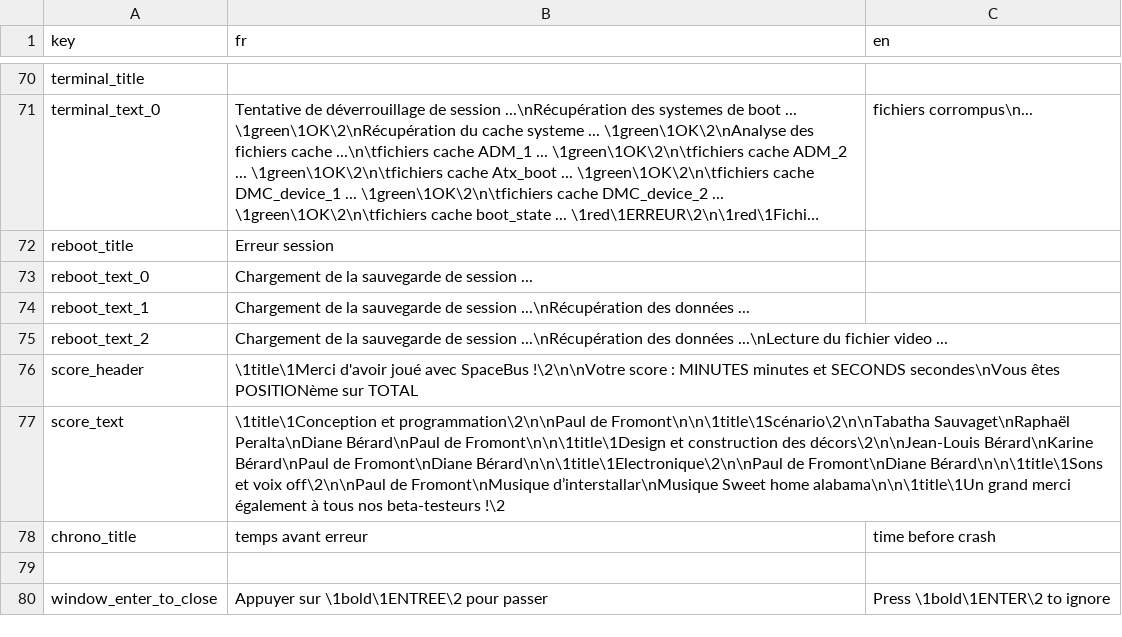
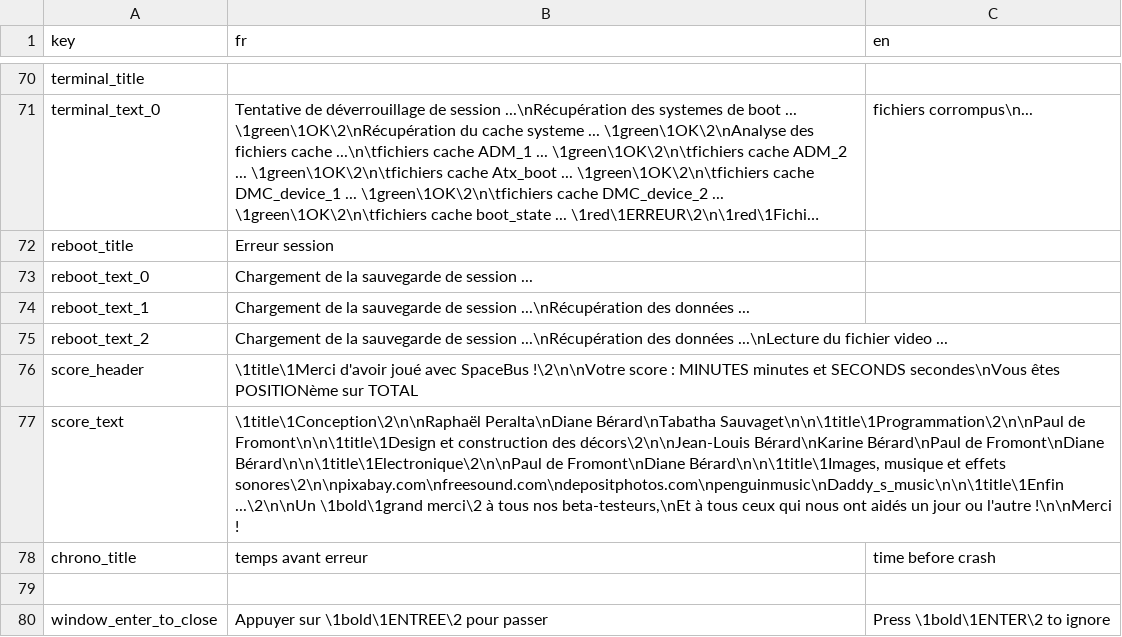
Before and after one commit to SpacebusFrance/SpaceBusGame, a CSV file: data/gui/texts/text.csv, drawn as a sheet; only a part is shown, gaps mark what is left out; long unchanged cells end in ….

Commit message:
Small updates in text

```diff
--- a/data/gui/texts/text.csv
+++ b/data/gui/texts/text.csv
@@ -76,3 +76,3 @@ reboot_text_2;Chargement de la sauvegarde de session ...\nRécupération des don
 score_header;\1title\1Merci d'avoir joué avec SpaceBus !\2\n\nVotre score : MINUTES minutes et SECONDS secondes\nVous êtes POSITIONème sur TOTAL;
-score_text;\1title\1Conception et programmation\2\n\nPaul de Fromont\n\n\1title\1Scénario\2\n\nTabatha Sauvaget\nRaphaël Peralta\nDiane Bérard\nPaul de Fromont\n\n\1title\1Design et construction des décors\2\n\nJean-Louis Bérard\nKarine Bérard\nPaul de Fromont\nDiane Bérard\n\n\1title\1Electronique\2\n\nPaul de Fromont\nDiane Bérard\n\n\1title\1Sons et voix off\2\n\nPaul de Fromont\nMusique d’interstallar\nMusique Sweet home alabama\n\n\1title\1Un grand merci également à tous nos beta-testeurs !\2;
+score_text;\1title\1Conception\2\n\nRaphaël Peralta\nDiane Bérard\nTabatha Sauvaget\n\n\1title\1Programmation\2\n\nPaul de Fromont\n\n\1title\1Design et construction des décors\2\n\nJean-Louis Bérard\nKarine Bérard\nPaul de Fromont\nDiane Bérard\n\n\1title\1Electronique\2\n\nPaul de Fromont\nDiane Bérard\n\n\1title\1Images, musique et effets sonores\2\n\npixabay.com\nfreesound.com\ndepositphotos.com\npenguinmusic\nDaddy_s_music\n\n\1title\1Enfin ...\2\n\nUn \1bold\1grand merci\2 à tous nos beta-testeurs,\nEt à tous ceux qui nous ont aidés un jour ou l'autre !\n\nMerci !;
 chrono_title;temps avant erreur;time before crash
```
Also changed, not shown: 2 other files.
